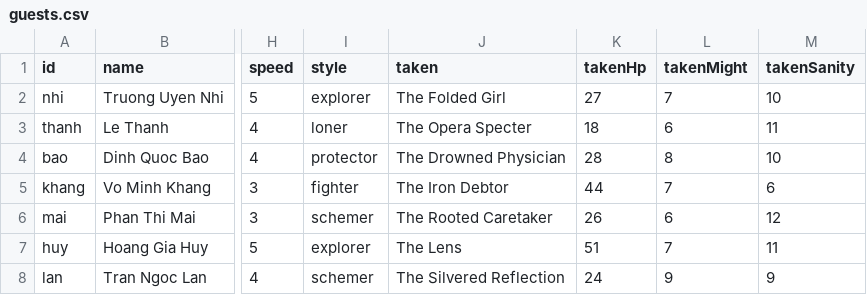
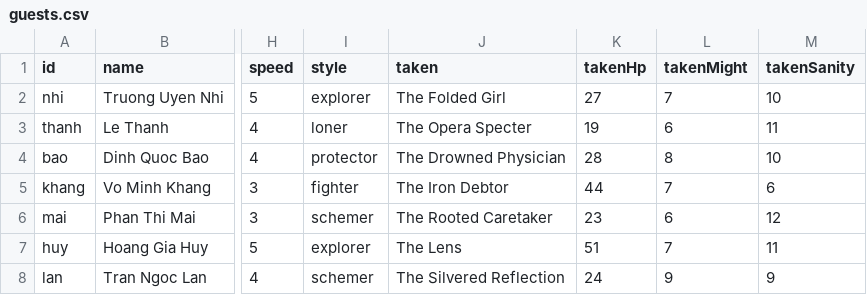
Before and after one commit to FinisTP/engine-study, a CSV file: plugins/last-curtain/assets/night/guests.csv, drawn as a sheet; only a part is shown, gaps mark what is left out; the diff names each change by its address in the sheet, - before the commit and + after, or states it on an @@ line.

```diff
--- a/plugins/last-curtain/assets/night/guests.csv
+++ b/plugins/last-curtain/assets/night/guests.csv
-K3 (takenHp): 18
+K3 (takenHp): 19
-K6 (takenHp): 26
+K6 (takenHp): 23
```
Also changed, not shown: 16 other files.
